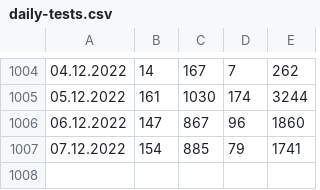
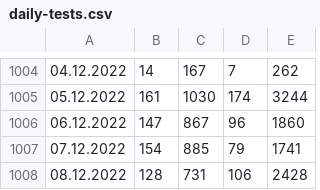
Before and after one commit to radoondas/covid-19-slovakia, a CSV file: data/daily-tests.csv, drawn as a sheet; only a part is shown, gaps mark what is left out.

Commit message:
Updates data for 08.12.2022

```diff
--- a/data/daily-tests.csv
+++ b/data/daily-tests.csv
@@ -1007 +1007,2 @@
 07.12.2022;154;885;79;1741
+08.12.2022;128;731;106;2428
```
Also changed, not shown: 3 other files.
